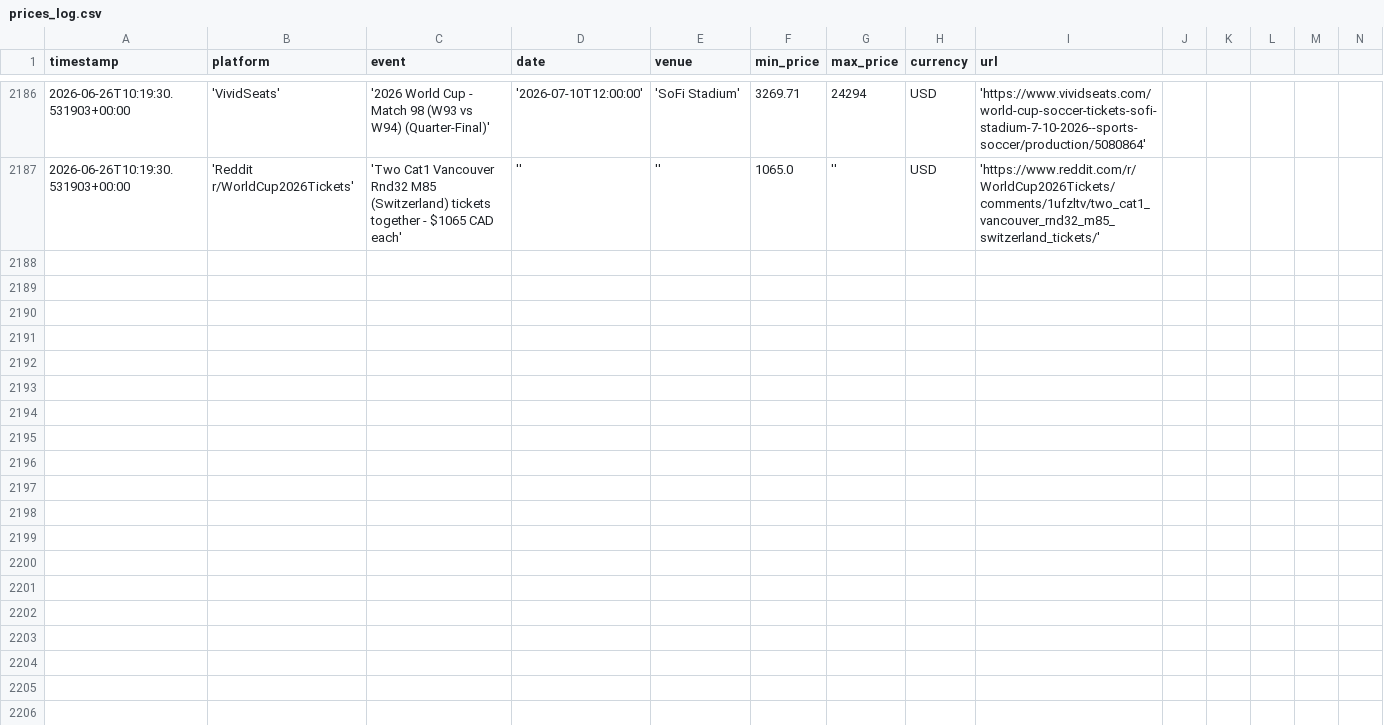
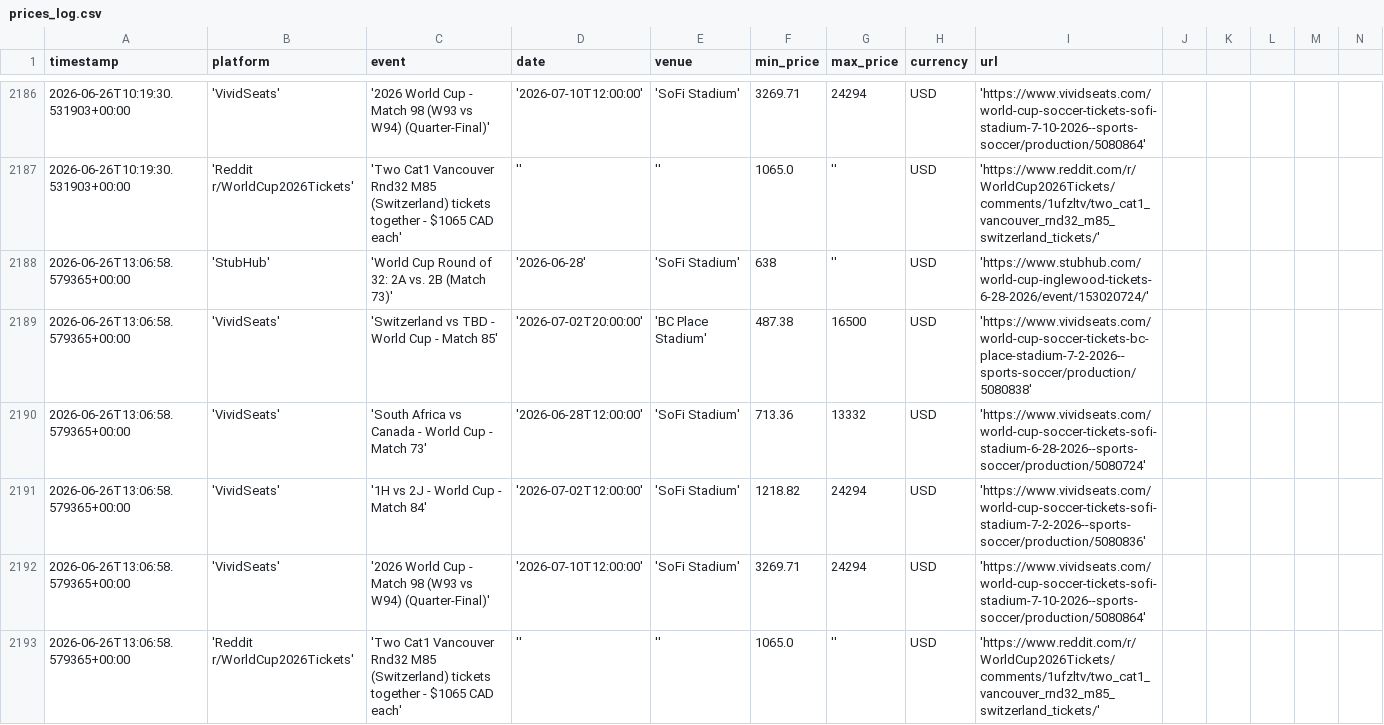
Before and after one commit to nadirweibel/wc2026-tickets, a CSV file: prices_log.csv, drawn as a sheet; only a part is shown, gaps mark what is left out; rows hold the shown columns only; the diff names each change by its address in the sheet, - before the commit and + after, or states it on an @@ line.

Commit message:
prices: 2026-06-26T13:11Z

```diff
--- a/prices_log.csv
+++ b/prices_log.csv
+row 2188: 2026-06-26T13:06:58.579365+00:00 | 'StubHub' | 'World Cup Round of 32: 2A vs. 2B (Match 73)' | '2026-06-28' | 'SoFi Stadium' | 638 | '' | USD | 'https://www.stubhub.com/world-cup-inglewood-tickets-6-28-2026/event/153020724/'
+row 2189: 2026-06-26T13:06:58.579365+00:00 | 'VividSeats' | 'Switzerland vs TBD - World Cup - Match 85' | '2026-07-02T20:00:00' | 'BC Place Stadium' | 487.38 | 16500 | USD | 'https://www.vividseats.com/world-cup-soccer-tickets-bc-place-stadium-7-2-2026--sports-soccer/production/5080838'
+row 2190: 2026-06-26T13:06:58.579365+00:00 | 'VividSeats' | 'South Africa vs Canada - World Cup - Match 73' | '2026-06-28T12:00:00' | 'SoFi Stadium' | 713.36 | 13332 | USD | 'https://www.vividseats.com/world-cup-soccer-tickets-sofi-stadium-6-28-2026--sports-soccer/production/5080724'
+row 2191: 2026-06-26T13:06:58.579365+00:00 | 'VividSeats' | '1H vs 2J - World Cup - Match 84' | '2026-07-02T12:00:00' | 'SoFi Stadium' | 1218.82 | 24294 | USD | 'https://www.vividseats.com/world-cup-soccer-tickets-sofi-stadium-7-2-2026--sports-soccer/production/5080836'
+row 2192: 2026-06-26T13:06:58.579365+00:00 | 'VividSeats' | '2026 World Cup - Match 98 (W93 vs W94) (Quarter-Final)' | '2026-07-10T12:00:00' | 'SoFi Stadium' | 3269.71 | 24294 | USD | 'https://www.vividseats.com/world-cup-soccer-tickets-sofi-stadium-7-10-2026--sports-soccer/production/5080864'
+row 2193: 2026-06-26T13:06:58.579365+00:00 | 'Reddit r/WorldCup2026Tickets' | 'Two Cat1 Vancouver Rnd32 M85 (Switzerland) tickets together - $1065 CAD each' | '' | '' | 1065.0 | '' | USD | 'https://www.reddit.com/r/WorldCup2026Tickets/comments/1ufzltv/two_cat1_vancouver_rnd32_m85_switzerland_tickets/'
```
Also changed, not shown: 1 other file.
